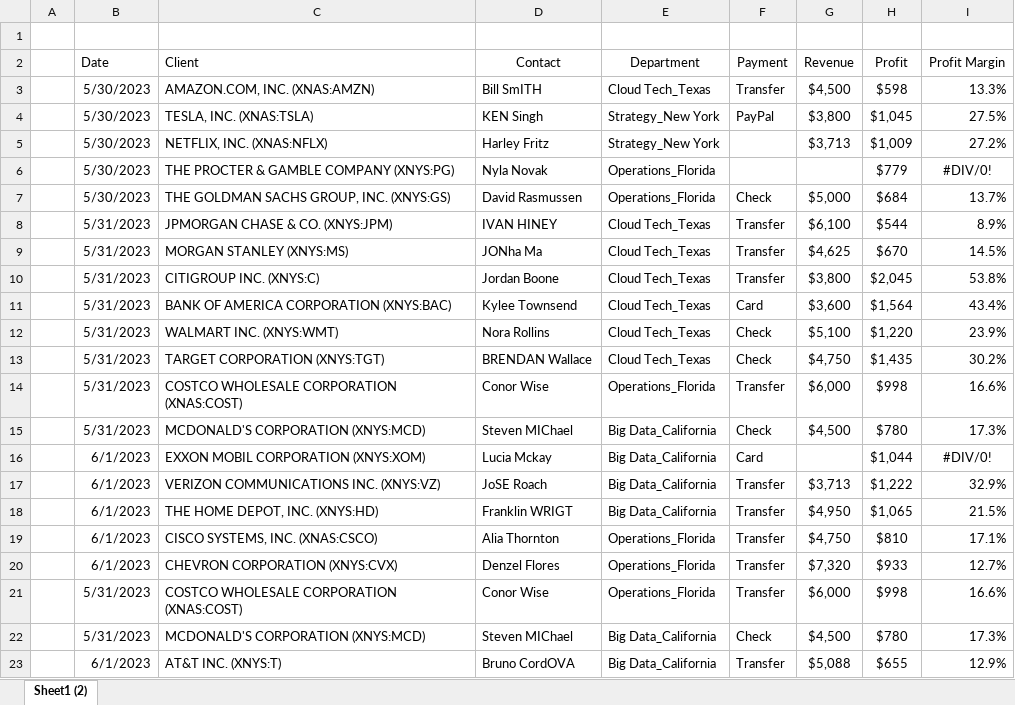
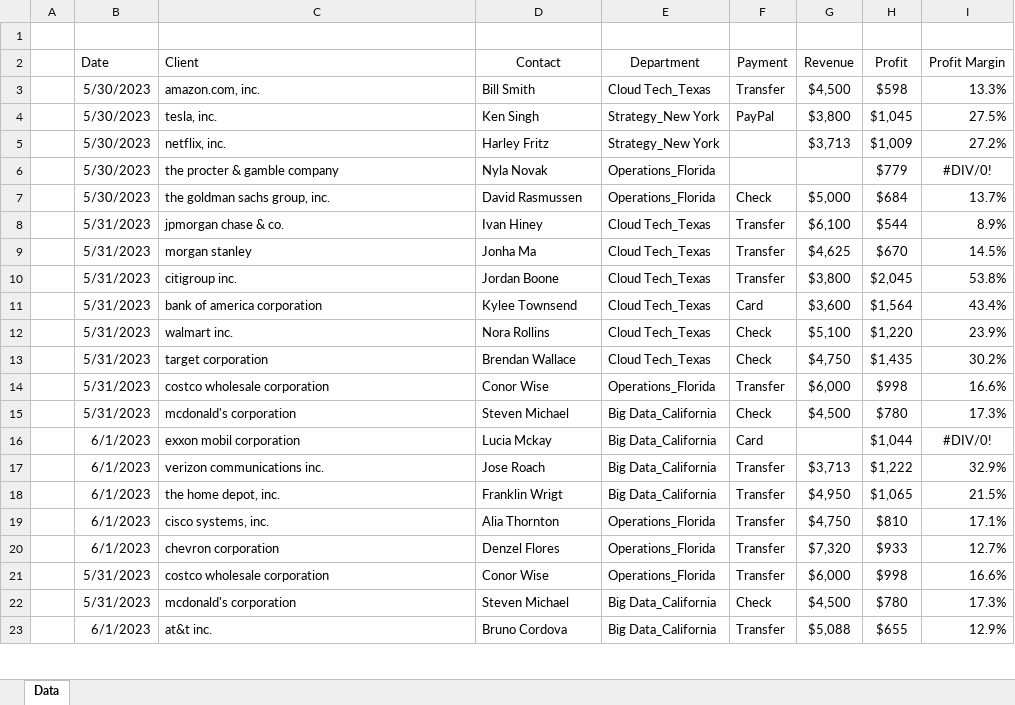
Before and after one commit to Parth25git/Excel_Practice, an Excel workbook: Client_Transactions.xlsx, sheet Data, drawn as a sheet; only a part is shown; values as stored, in another font and other column widths than the file's, no borders; the diff covers the shown part only; the diff names each change by its address in the sheet, - before the commit and + after, or states it on an @@ line.

```diff
--- a/Client_Transactions.xlsx (sheet Data)
+++ b/Client_Transactions.xlsx (sheet Data)
-sheet tab: Sheet1 (2)
+sheet tab: Data
-C3 (Client): AMAZON.COM, INC. (XNAS:AMZN)
+C3 (Client): amazon.com, inc.
-D3 (Contact): Bill SmITH
+D3 (Contact): Bill Smith
-C4 (Client): TESLA, INC. (XNAS:TSLA)
+C4 (Client): tesla, inc.
-D4 (Contact): KEN Singh
+D4 (Contact): Ken Singh
-C5 (Client): NETFLIX, INC. (XNAS:NFLX)
+C5 (Client): netflix, inc.
-C6 (Client): THE PROCTER & GAMBLE COMPANY (XNYS:PG)
+C6 (Client): the procter & gamble company
-C7 (Client): THE GOLDMAN SACHS GROUP, INC. (XNYS:GS)
+C7 (Client): the goldman sachs group, inc.
-C8 (Client): JPMORGAN CHASE & CO. (XNYS:JPM)
+C8 (Client): jpmorgan chase & co.
-D8 (Contact): IVAN HINEY
+D8 (Contact): Ivan Hiney
-C9 (Client): MORGAN STANLEY (XNYS:MS)
+C9 (Client): morgan stanley
-D9 (Contact): JONha Ma
+D9 (Contact): Jonha Ma
-C10 (Client): CITIGROUP INC. (XNYS:C)
+C10 (Client): citigroup inc.
-C11 (Client): BANK OF AMERICA CORPORATION (XNYS:BAC)
+C11 (Client): bank of america corporation
-C12 (Client): WALMART INC. (XNYS:WMT)
+C12 (Client): walmart inc.
-C13 (Client): TARGET CORPORATION (XNYS:TGT)
+C13 (Client): target corporation
-D13 (Contact): BRENDAN Wallace
+D13 (Contact): Brendan Wallace
-C14 (Client): COSTCO WHOLESALE CORPORATION (XNAS:COST)
+C14 (Client): costco wholesale corporation
-C15 (Client): MCDONALD'S CORPORATION (XNYS:MCD)
+C15 (Client): mcdonald's corporation
-D15 (Contact): Steven MIChael
+D15 (Contact): Steven Michael
-C16 (Client): EXXON MOBIL CORPORATION (XNYS:XOM)
+C16 (Client): exxon mobil corporation
-C17 (Client): VERIZON COMMUNICATIONS INC. (XNYS:VZ)
+C17 (Client): verizon communications inc.
-D17 (Contact): JoSE Roach
+D17 (Contact): Jose Roach
-C18 (Client): THE HOME DEPOT, INC. (XNYS:HD)
+C18 (Client): the home depot, inc.
-D18 (Contact): Franklin WRIGT
+D18 (Contact): Franklin Wrigt
-C19 (Client): CISCO SYSTEMS, INC. (XNAS:CSCO)
+C19 (Client): cisco systems, inc.
-C20 (Client): CHEVRON CORPORATION (XNYS:CVX)
+C20 (Client): chevron corporation
-C21 (Client): COSTCO WHOLESALE CORPORATION (XNAS:COST)
+C21 (Client): costco wholesale corporation
-C22 (Client): MCDONALD'S CORPORATION (XNYS:MCD)
+C22 (Client): mcdonald's corporation
-D22 (Contact): Steven MIChael
+D22 (Contact): Steven Michael
-C23 (Client): AT&T INC. (XNYS:T)
+C23 (Client): at&t inc.
-D23 (Contact): Bruno CordOVA
+D23 (Contact): Bruno Cordova
```
Also changed, not shown: 16 edited cells elsewhere in this sheet, 1 other file.
